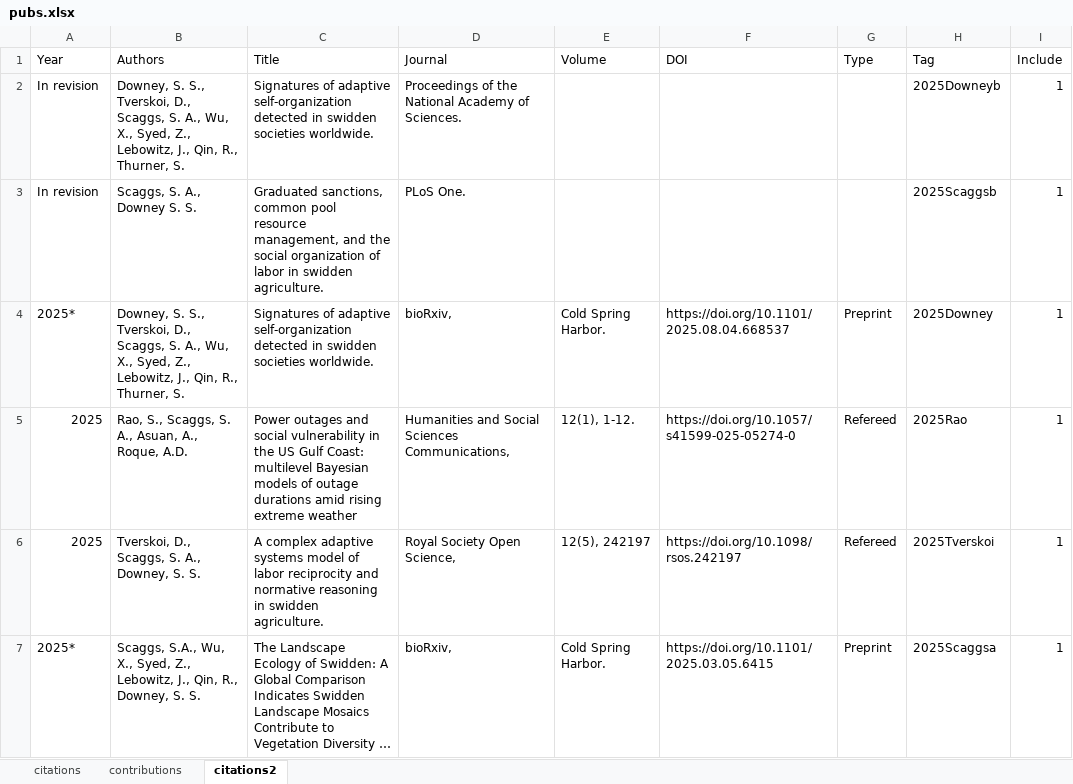
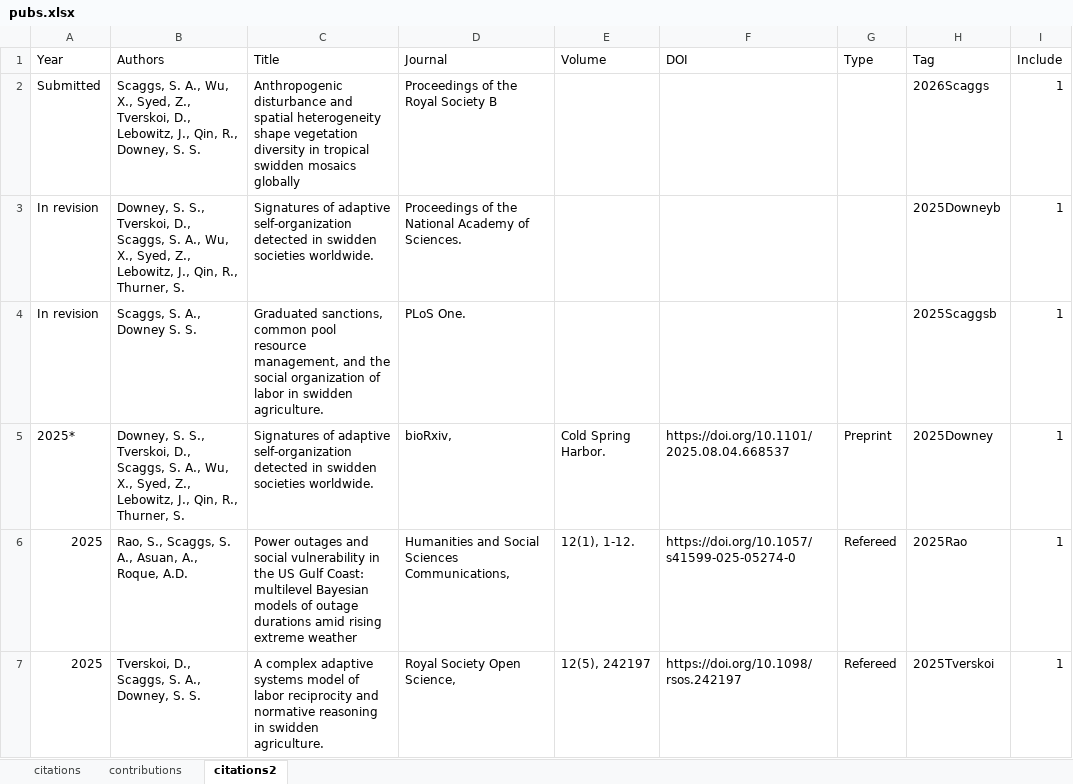
Before and after one commit to sascaggs/sascaggs.github.io, an Excel workbook: csv/pubs.xlsx, sheet citations2, drawn as a sheet; only a part is shown; the shorter side is filled out with more unchanged rows; long unchanged cells end in …; values as stored, in another font and other column widths than the file's, no borders; the diff names each change by its address in the sheet, - before the commit and + after, or states it on an @@ line.

Commit message:
update

```diff
--- a/csv/pubs.xlsx (sheet citations2)
+++ b/csv/pubs.xlsx (sheet citations2)
+row 2: Submitted | Scaggs, S. A., Wu, X., Syed, Z., Tverskoi, D., Lebowitz, J., Qin, R., Downey, S. S. | Anthropogenic disturbance and spatial heterogeneity shape vegetation diversity in tropical swidden mosaics globally | Proceedings of the Royal Society B |  |  |  | 2026Scaggs | 1
```
